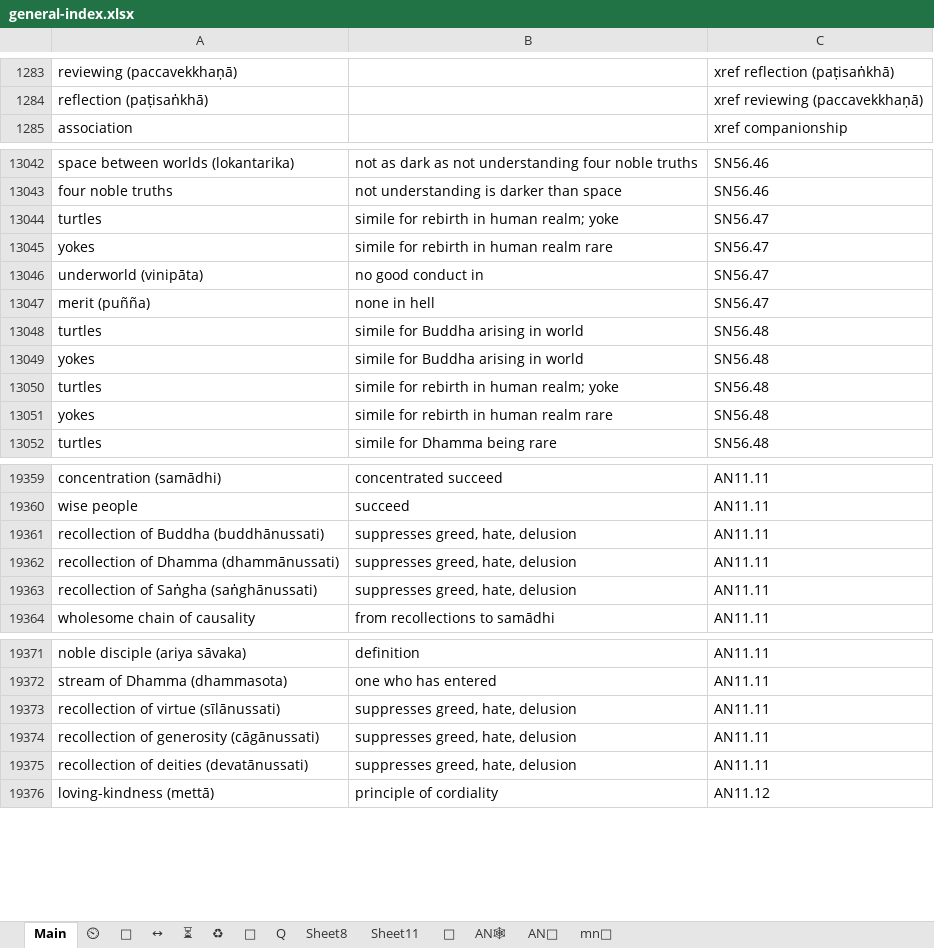
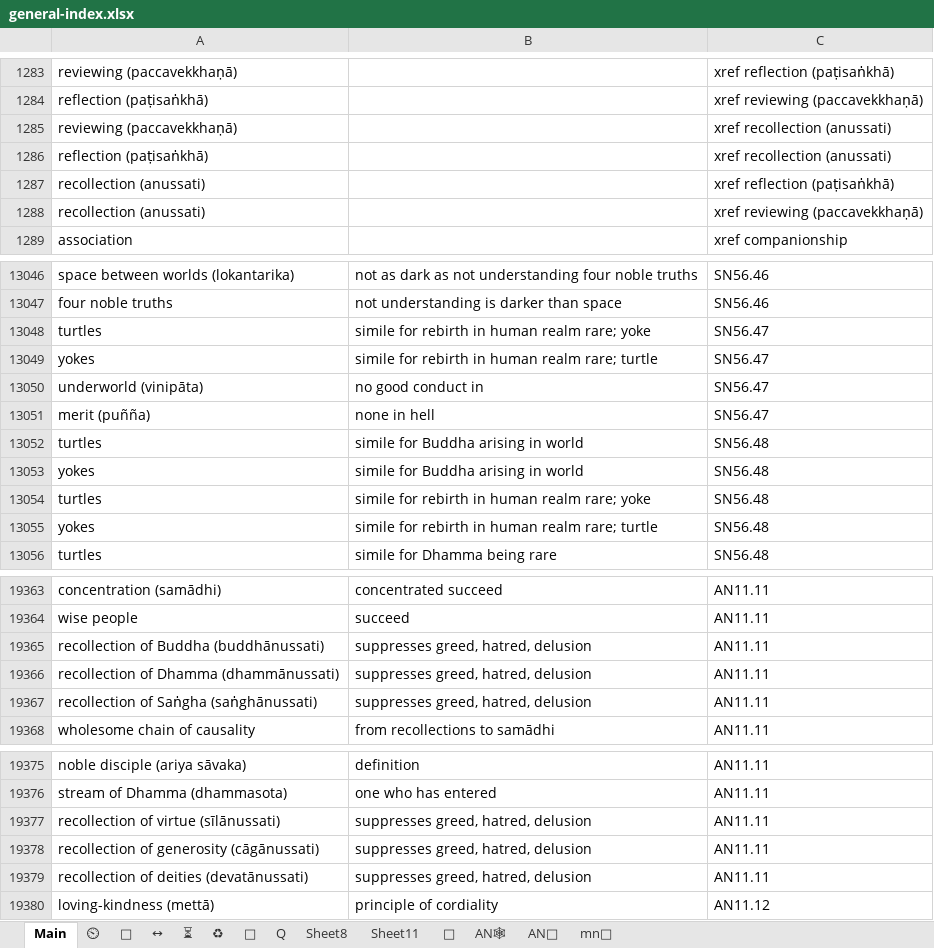
Before and after one commit to thesunshade/CIPS, an Excel workbook: src/data/general-index.xlsx, sheet Main, drawn as a sheet; only a part is shown, gaps mark what is left out; values as stored, in another font and other column widths than the file's, no borders; conditional formats not drawn; addresses are those after the commit; the diff covers the shown part only; the diff names each change by its address in the sheet, - before the commit and + after, or states it on an @@ line.

```diff
--- a/src/data/general-index.xlsx (sheet Main)
+++ b/src/data/general-index.xlsx (sheet Main)
+row 1285: reviewing (paccavekkhaṇā) |  | xref recollection (anussati)
+row 1286: reflection (paṭisaṅkhā) |  | xref recollection (anussati)
+row 1287: recollection (anussati) |  | xref reflection (paṭisaṅkhā)
+row 1288: recollection (anussati) |  | xref reviewing (paccavekkhaṇā)
-B13048: simile for rebirth in human realm; yoke
+B13048: simile for rebirth in human realm rare; yoke
-B13049: simile for rebirth in human realm rare
+B13049: simile for rebirth in human realm rare; turtle
-B13054: simile for rebirth in human realm; yoke
+B13054: simile for rebirth in human realm rare; yoke
-B13055: simile for rebirth in human realm rare
+B13055: simile for rebirth in human realm rare; turtle
-B19365:B19367: suppresses greed, hate, delusion
+B19365:B19367: suppresses greed, hatred, delusion
-B19377:B19379: suppresses greed, hate, delusion
+B19377:B19379: suppresses greed, hatred, delusion
```
Also changed, not shown: 3 added rows, 3 removed rows and 53 edited cells elsewhere in this sheet, 3 other files.
